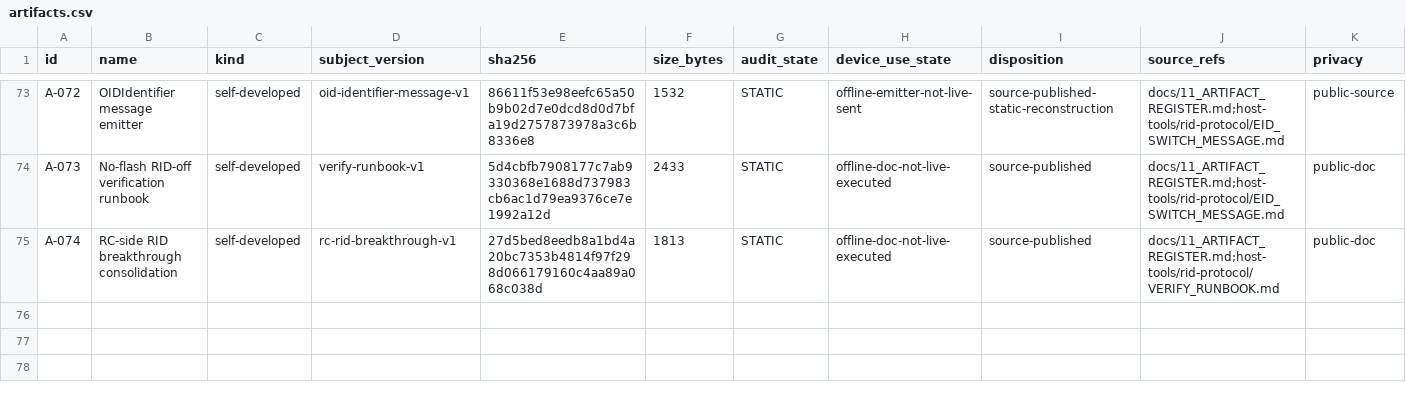
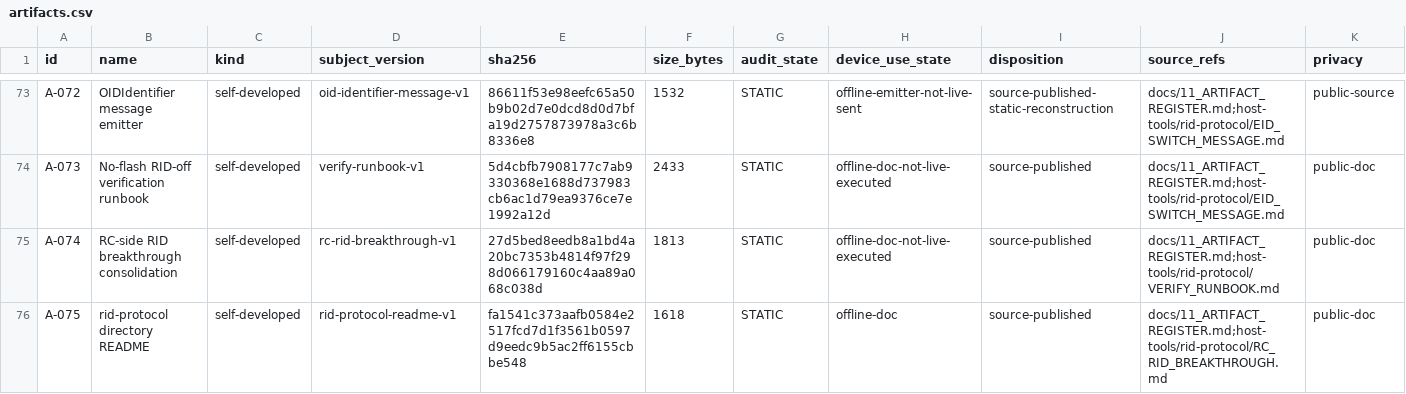
Before and after one commit to Sapphire-Rapids/DJI-RC2-Mini5Pro-Research, a CSV file: evidence/artifacts.csv, drawn as a sheet; only a part is shown, gaps mark what is left out; the diff names each change by its address in the sheet, - before the commit and + after, or states it on an @@ line.

```diff
--- a/evidence/artifacts.csv
+++ b/evidence/artifacts.csv
+row 76: A-075 | rid-protocol directory README | self-developed | rid-protocol-readme-v1 | fa1541c373aafb0584e2517fcd7d1f3561b0597d9eedc9b5ac2ff6155cbbe548 | 1618 | STATIC | offline-doc | source-published | docs/11_ARTIFACT_REGISTER.md;host-tools/rid-protocol/RC_RID_BREAKTHROUGH.md | public-doc
```
Also changed, not shown: evidence/claims.csv, 4 other files.
